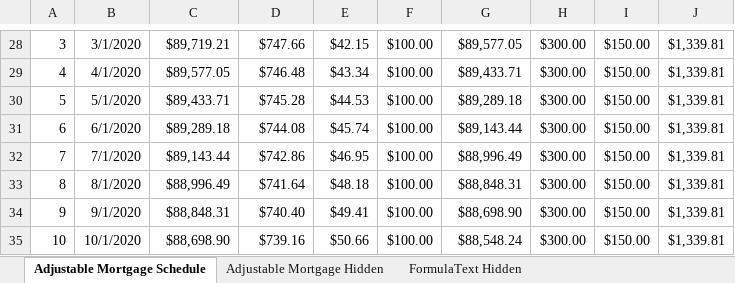
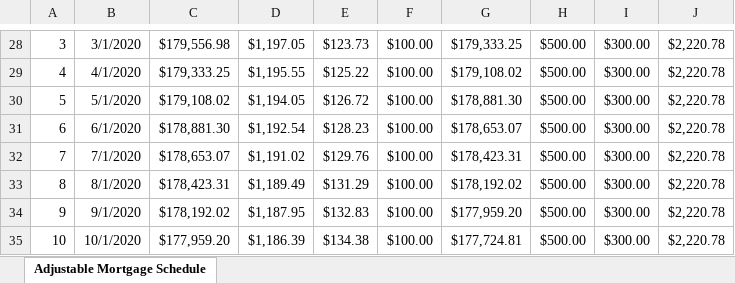
Before and after one commit to lfrobert/Mortgage-Payment-Schedule, an Excel workbook: Mortgage Payment Schedule.xlsx, sheet Adjustable Mortgage Schedule, drawn as a sheet; only a part is shown, gaps mark what is left out; values as stored, in another font and other column widths than the file's, no borders; charts and pictures and conditional formats not drawn; removed rows and columns are numbered as before the commit, all else as after; the diff covers the shown part only; the diff names each change by its address in the sheet, - before the commit and + after, or states it on an @@ line.

```diff
--- a/Mortgage Payment Schedule.xlsx (sheet Adjustable Mortgage Schedule)
+++ b/Mortgage Payment Schedule.xlsx (sheet Adjustable Mortgage Schedule)
@@ sheet tab hidden: Adjustable Mortgage Hidden @@
@@ sheet tab hidden: FormulaText Hidden @@
+column H, rows 28-35: all $500.00
-column I, rows 28-35: all $150.00
-C28: $89,719.21
+C28: $179,556.98
-D28: $747.66
+D28: $1,197.05
-E28: $42.15
+E28: $123.73
-G28: $89,577.05
+G28: $179,333.25
-J28:J35: $1,339.81
+J28:J35: $2,220.78
-C29: $89,577.05
+C29: $179,333.25
-D29: $746.48
+D29: $1,195.55
-E29: $43.34
+E29: $125.22
-G29: $89,433.71
+G29: $179,108.02
-C30: $89,433.71
+C30: $179,108.02
-D30: $745.28
+D30: $1,194.05
-E30: $44.53
+E30: $126.72
-G30: $89,289.18
+G30: $178,881.30
-C31: $89,289.18
+C31: $178,881.30
-D31: $744.08
+D31: $1,192.54
-E31: $45.74
+E31: $128.23
-G31: $89,143.44
+G31: $178,653.07
-C32: $89,143.44
+C32: $178,653.07
-D32: $742.86
+D32: $1,191.02
-E32: $46.95
+E32: $129.76
-G32: $88,996.49
+G32: $178,423.31
-C33: $88,996.49
+C33: $178,423.31
-D33: $741.64
+D33: $1,189.49
-E33: $48.18
+E33: $131.29
-G33: $88,848.31
+G33: $178,192.02
-C34: $88,848.31
+C34: $178,192.02
-D34: $740.40
+D34: $1,187.95
-E34: $49.41
+E34: $132.83
-G34: $88,698.90
+G34: $177,959.20
-C35: $88,698.90
+C35: $177,959.20
-D35: $739.16
+D35: $1,186.39
-E35: $50.66
+E35: $134.38
-G35: $88,548.24
+G35: $177,724.81
```
Also changed, not shown: 1561 edited cells, cell formats and merged cells elsewhere in this sheet, formulas that keep their value, 2 other files.
